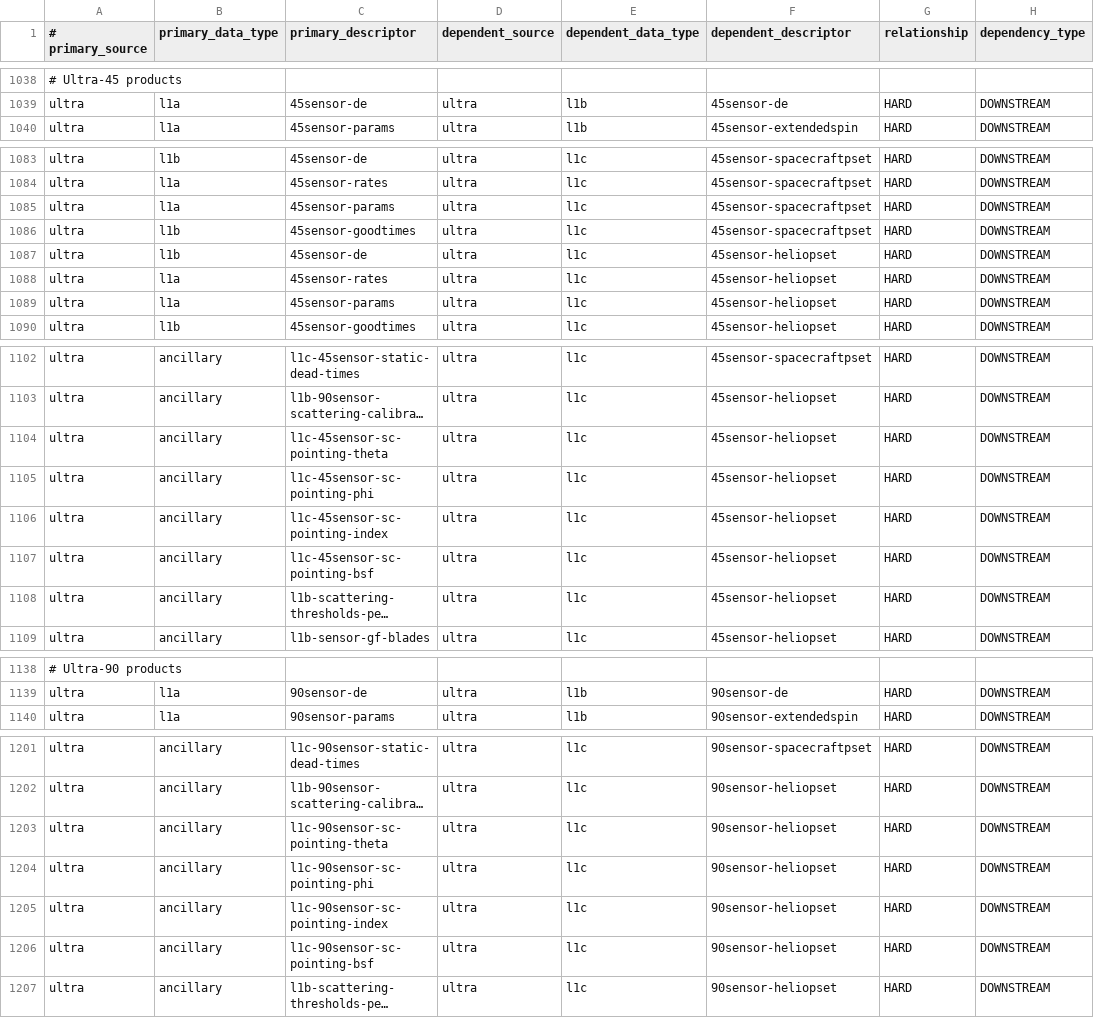
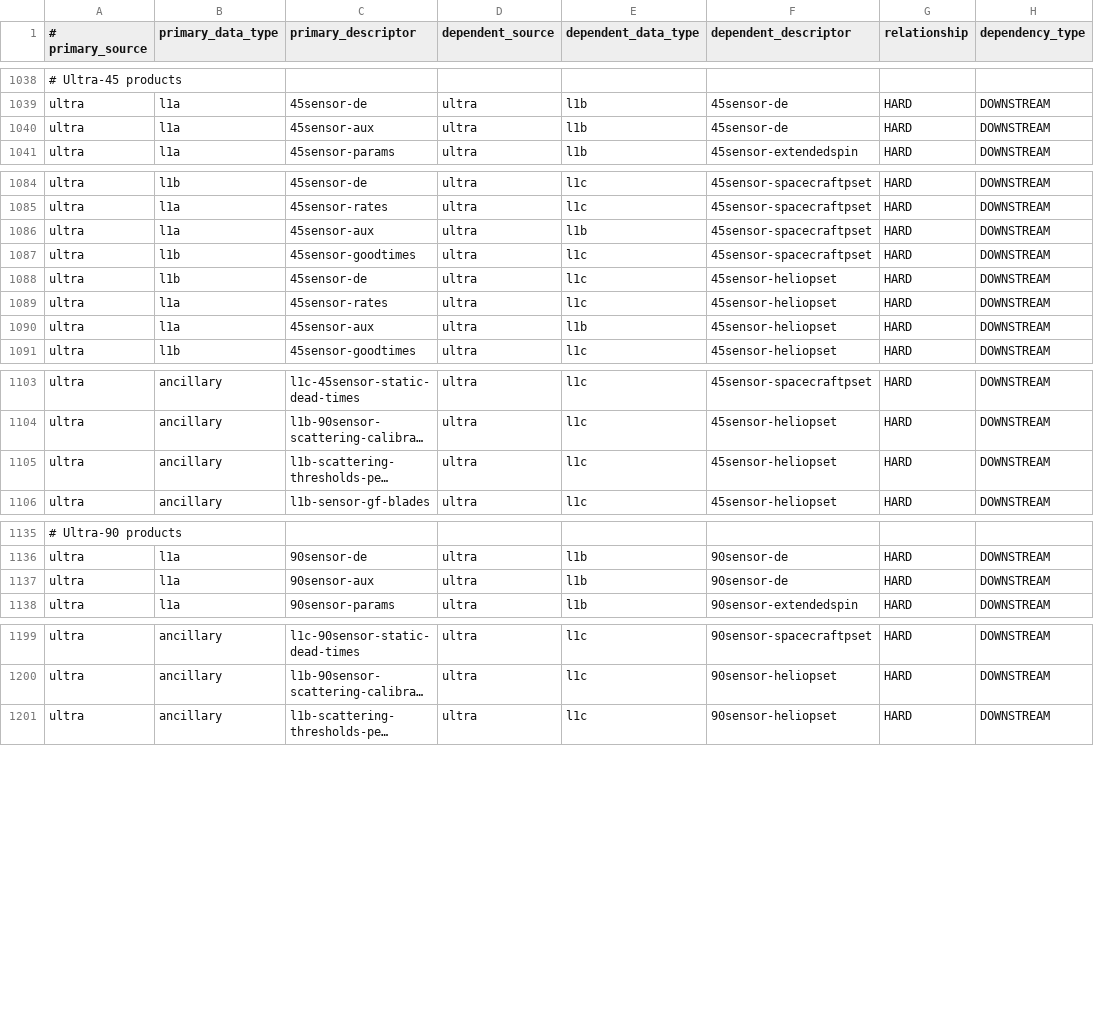
Before and after one commit to laspsandoval/sds-data-manager, a CSV file: sds_data_manager/lambda_code/SDSCode/pipeline_lambdas/dependency_config.csv, drawn as a sheet; only a part is shown, gaps mark what is left out; long unchanged cells end in …; removed rows and columns are numbered as before the commit, all else as after; the diff covers the shown part only; the diff names each change by its address in the sheet, - before the commit and + after, or states it on an @@ line.

Commit message:
ULTRA l1b - add l1a aux as dependency  (#1036)
* new l1b deps

```diff
--- a/sds_data_manager/lambda_code/SDSCode/pipeline_lambdas/dependency_config.csv
+++ b/sds_data_manager/lambda_code/SDSCode/pipeline_lambdas/dependency_config.csv
+row 1040: ultra | l1a | 45sensor-aux | ultra | l1b | 45sensor-de | HARD | DOWNSTREAM
-C1086 (primary_descriptor): 45sensor-params
+C1086 (primary_descriptor): 45sensor-aux
-E1086 (dependent_data_type): l1c
+E1086 (dependent_data_type): l1b
-C1090 (primary_descriptor): 45sensor-params
+C1090 (primary_descriptor): 45sensor-aux
-E1090 (dependent_data_type): l1c
+E1090 (dependent_data_type): l1b
-row 1104: ultra | ancillary | l1c-45sensor-sc-pointing-theta | ultra | l1c | 45sensor-heliopset | HARD | DOWNSTREAM
-row 1105: ultra | ancillary | l1c-45sensor-sc-pointing-phi | ultra | l1c | 45sensor-heliopset | HARD | DOWNSTREAM
-row 1106: ultra | ancillary | l1c-45sensor-sc-pointing-index | ultra | l1c | 45sensor-heliopset | HARD | DOWNSTREAM
-row 1107: ultra | ancillary | l1c-45sensor-sc-pointing-bsf | ultra | l1c | 45sensor-heliopset | HARD | DOWNSTREAM
+row 1137: ultra | l1a | 90sensor-aux | ultra | l1b | 90sensor-de | HARD | DOWNSTREAM
-row 1203: ultra | ancillary | l1c-90sensor-sc-pointing-theta | ultra | l1c | 90sensor-heliopset | HARD | DOWNSTREAM
-row 1204: ultra | ancillary | l1c-90sensor-sc-pointing-phi | ultra | l1c | 90sensor-heliopset | HARD | DOWNSTREAM
-row 1205: ultra | ancillary | l1c-90sensor-sc-pointing-index | ultra | l1c | 90sensor-heliopset | HARD | DOWNSTREAM
-row 1206: ultra | ancillary | l1c-90sensor-sc-pointing-bsf | ultra | l1c | 90sensor-heliopset | HARD | DOWNSTREAM
```
Also changed, not shown: 2 edited cells elsewhere in this file.
